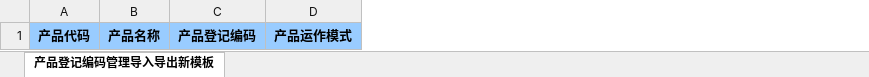
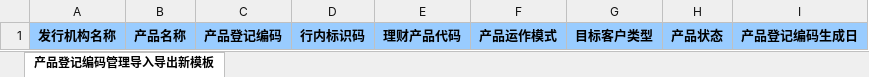
Before and after one commit to yxxcrtd/zg_tamsxp, an Excel workbook: tams-svreport-parent/tams-svreport/src/main/resources/tpl/ProRegistCode.xlsx, sheet 产品登记编码管理导入导出新模板, drawn as a sheet; values as stored, in another font and other column widths than the file's, no borders; removed rows and columns are numbered as before the commit, all else as after; the diff names each change by its address in the sheet, - before the commit and + after, or states it on an @@ line.

Commit message:
回退 GDUAT-107【产品登记编码管理】导出的文件与页面要素不一致

```diff
--- a/tams-svreport-parent/tams-svreport/src/main/resources/tpl/ProRegistCode.xlsx (sheet 产品登记编码管理导入导出新模板)
+++ b/tams-svreport-parent/tams-svreport/src/main/resources/tpl/ProRegistCode.xlsx (sheet 产品登记编码管理导入导出新模板)
-column A, row 1: 产品代码
+column A, row 1: 发行机构名称
+column D, row 1: 行内标识码
+column E, row 1: 理财产品代码
+column G, row 1: 目标客户类型
+column H, row 1: 产品状态
+column I, row 1: 产品登记编码生成日
```
Also changed, not shown: 1 other file.
